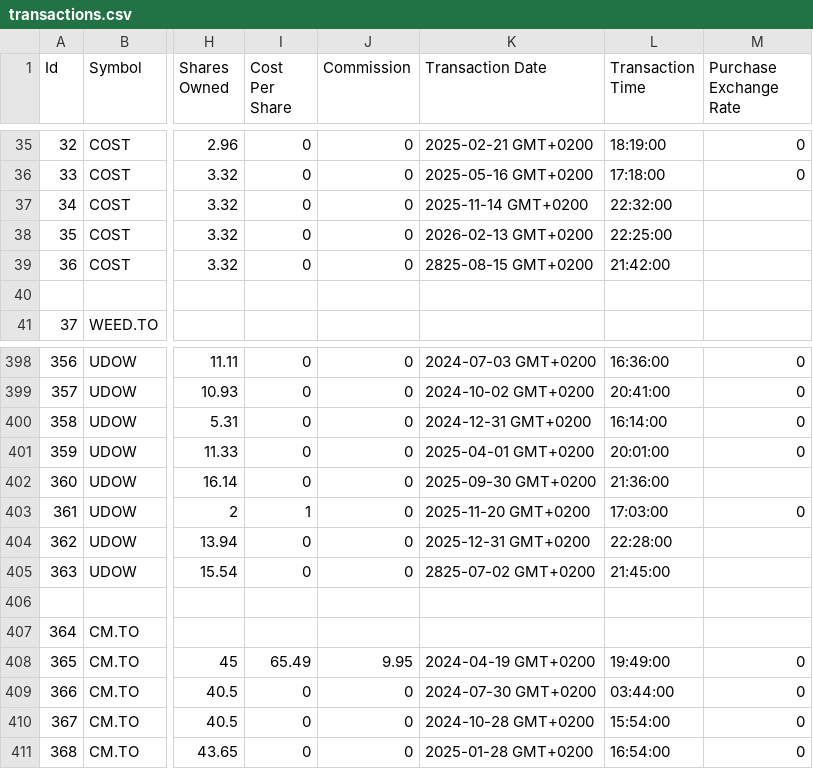
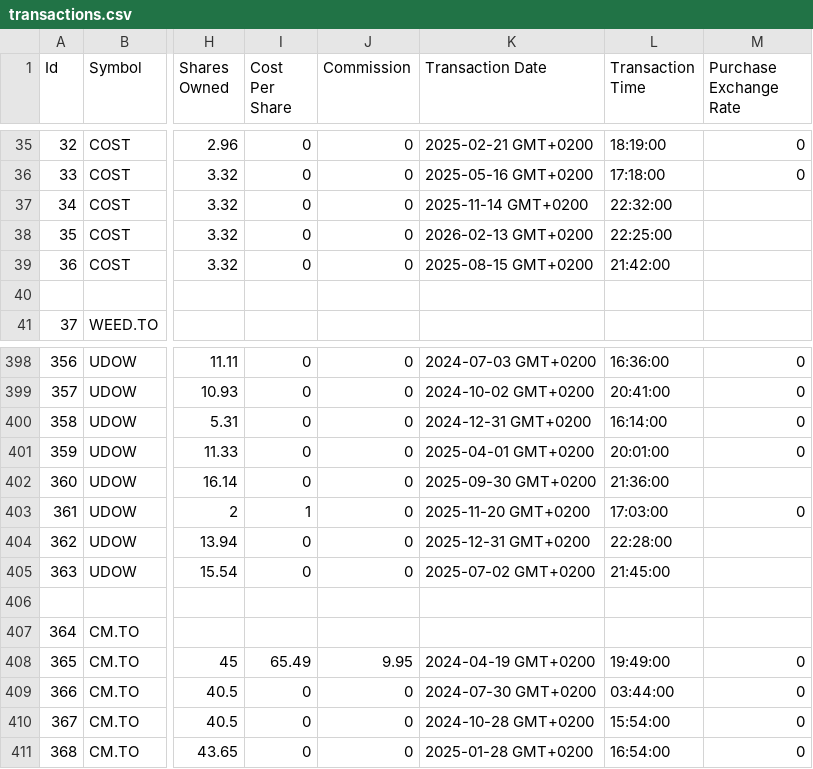
Before and after one commit to christopgerbasso01-hub/portfolio-pulse, a CSV file: data/transactions.csv, drawn as a sheet; only a part is shown, gaps mark what is left out; the diff names each change by its address in the sheet, - before the commit and + after, or states it on an @@ line.

```diff
--- a/data/transactions.csv
+++ b/data/transactions.csv
-K39 (Transaction Date): 2825-08-15 GMT+0200
+K39 (Transaction Date): 2025-08-15 GMT+0200
-K405 (Transaction Date): 2825-07-02 GMT+0200
+K405 (Transaction Date): 2025-07-02 GMT+0200
```
Also changed, not shown: 8 other files.
